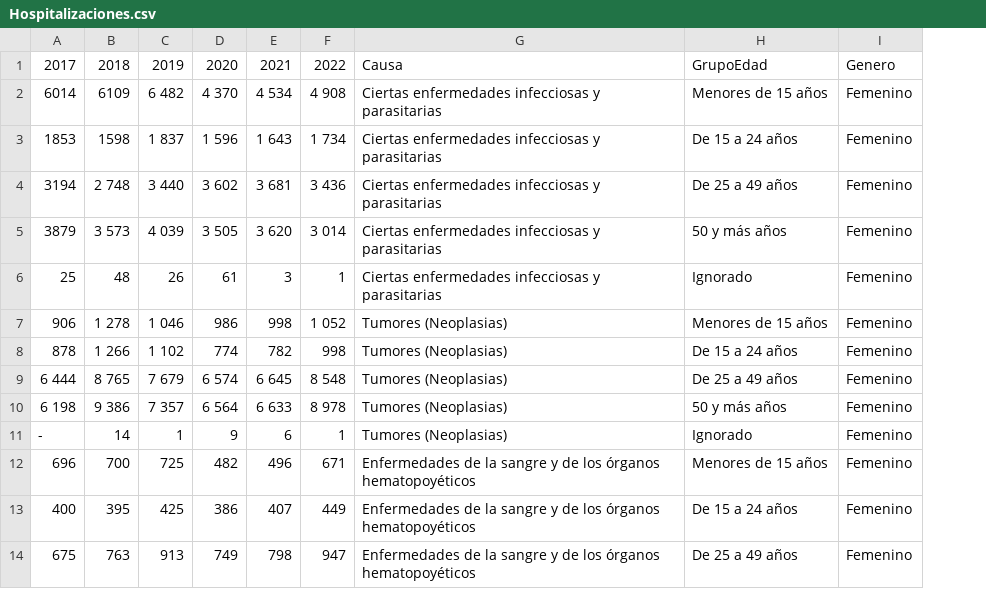
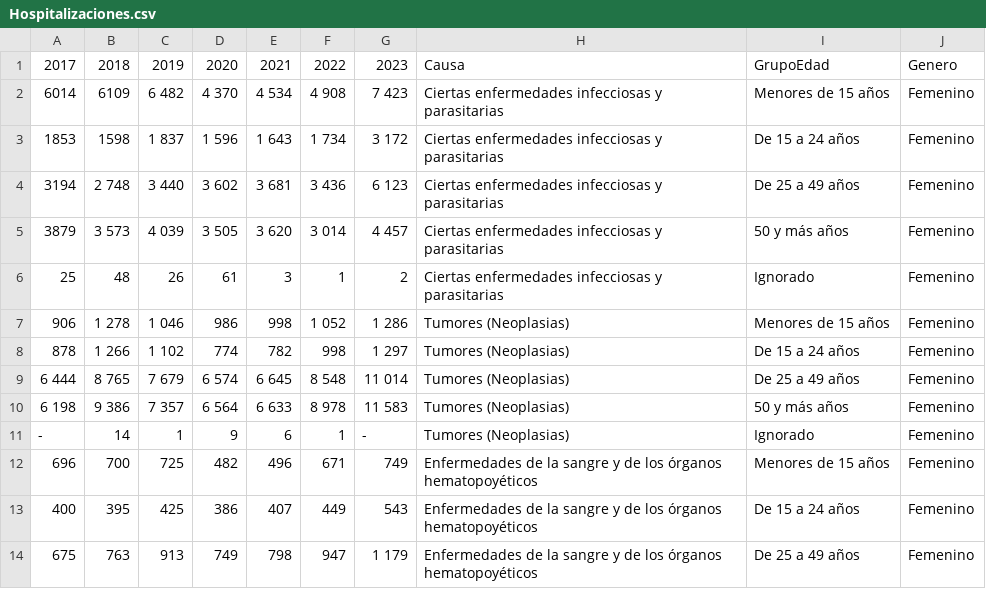
Before and after one commit to stephfz/CF-DA-ProyectoFinal, a CSV file: data/PE/Hospitalizaciones.csv, drawn as a sheet; only a part is shown; the diff names each change by its address in the sheet, - before the commit and + after, or states it on an @@ line.

Commit message:
uplodading more data

```diff
--- a/data/PE/Hospitalizaciones.csv
+++ b/data/PE/Hospitalizaciones.csv
+column G, rows 1-14: 2023 | 7 423 | 3 172 | 6 123 | 4 457 | 2 | 1 286 | 1 297 | 11 014 | 11 583 | - | 749 | 543 | 1 179
```
Also changed, not shown: 9 other files.
